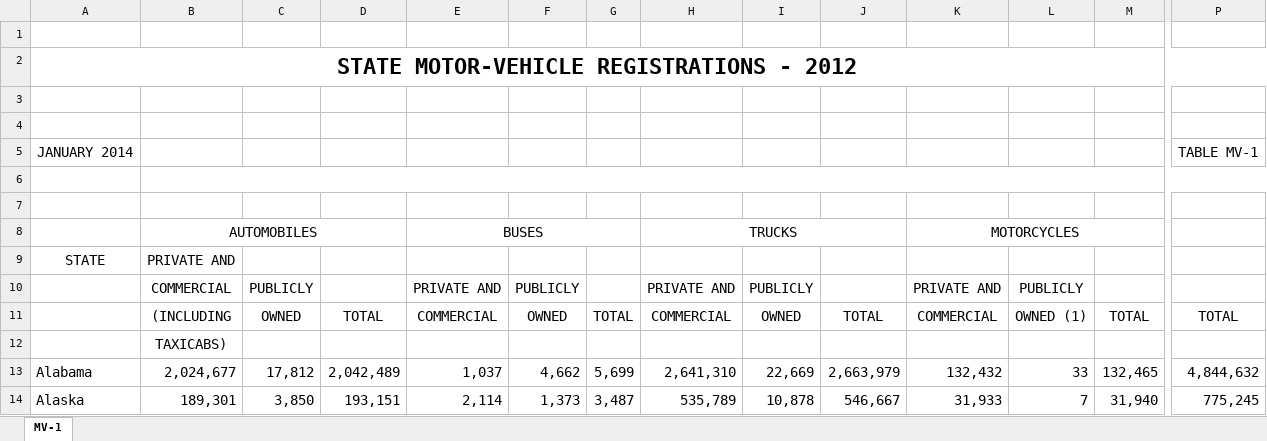
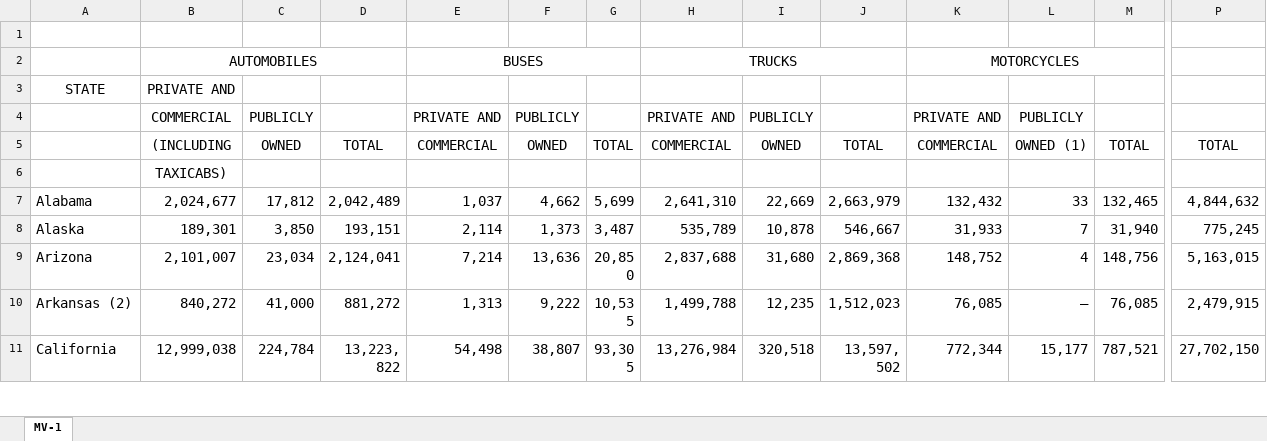
Before and after one commit to iSchool-597PR/2021Fall_finals, an Excel workbook: data/2012/vehicle.xlsx, sheet MV-1, drawn as a sheet; only a part is shown, gaps mark what is left out; the shorter side is filled out with more unchanged rows; values as stored, in another font and other column widths than the file's, no borders; conditional formats not drawn; rows hold the shown columns only; the diff names each change by its address in the sheet, - before the commit and + after, or states it on an @@ line.

```diff
--- a/data/2012/vehicle.xlsx (sheet MV-1)
+++ b/data/2012/vehicle.xlsx (sheet MV-1)
-row 2: STATE MOTOR-VEHICLE REGISTRATIONS - 2012
-row 3: (empty)
-row 4: (empty)
-row 5: JANUARY 2014 |  |  |  |  |  |  |  |  |  |  |  |  | TABLE MV-1
-row 6: (empty)
-row 7: (empty)
```
Also changed, not shown: data/2011/vehicle.xlsx, data/2013/vehicle.xlsx, 7 other files.
